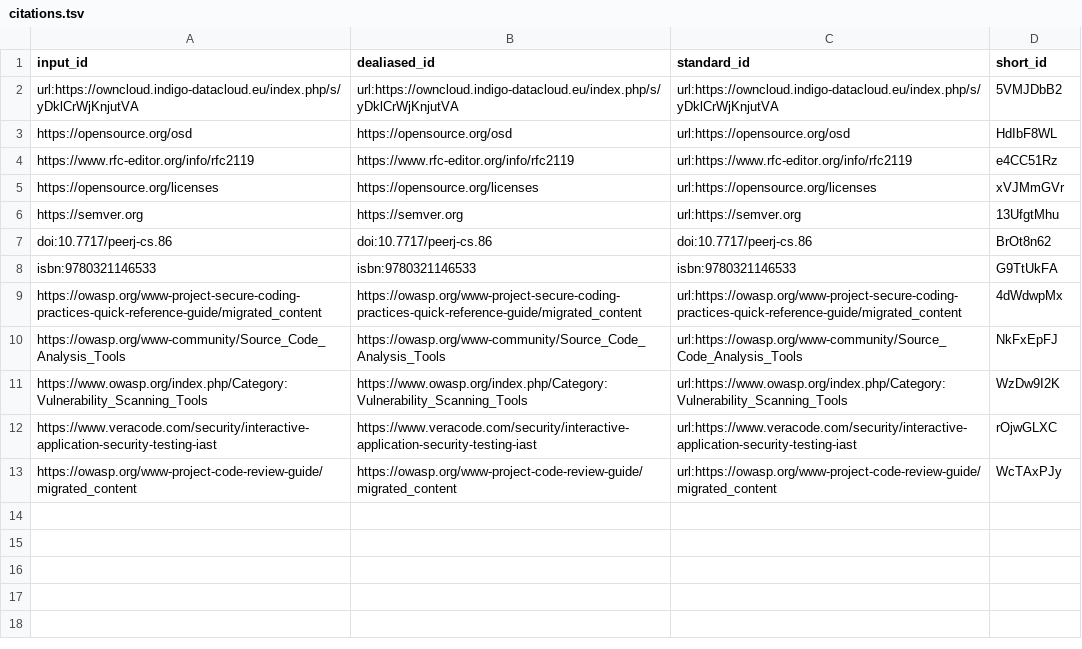
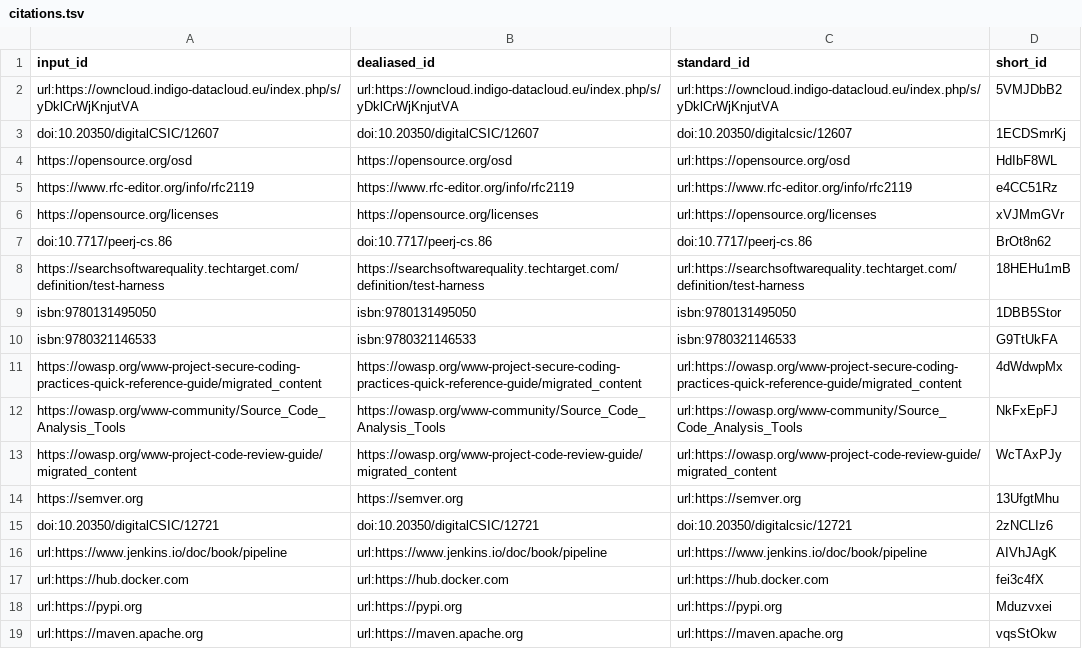
Before and after one commit to indigo-dc/sqa-baseline, a TSV file: citations.tsv, drawn as a sheet.

Commit message:
Merge pull request #82 from indigo-dc/release/v4.0 [ci skip]
This build is based on
https://github.com/indigo-dc/sqa-baseline/commit/5ff4a5bed9b789e0ecebc0a102acce29408715ee.

This commit was created by the following CI build and job:
https://github.com/indigo-dc/sqa-baseline/commit/5ff4a5bed9b789e0ecebc0a102acce29408715ee/checks
https://github.com/indigo-dc/sqa-baseline/runs/1795349516

```diff
--- a/citations.tsv
+++ b/citations.tsv
@@ -2,2 +2,3 @@ input_id	dealiased_id	standard_id	short_id
 url:https://owncloud.indigo-datacloud.eu/index.php/s/yDklCrWjKnjutVA	url:https://owncloud.indigo-datacloud.eu/index.php/s/yDklCrWjKnjutVA	url:https://owncloud.indigo-datacloud.eu/index.php/s/yDklCrWjKnjutVA	5VMJDbB2
+doi:10.20350/digitalCSIC/12607	doi:10.20350/digitalCSIC/12607	doi:10.20350/digitalcsic/12607	1ECDSmrKj
 https://opensource.org/osd	https://opensource.org/osd	url:https://opensource.org/osd	HdIbF8WL
@@ -5,4 +6,5 @@ https://www.rfc-editor.org/info/rfc2119	https://www.rfc-editor.org/info/rfc2119
 https://opensource.org/licenses	https://opensource.org/licenses	url:https://opensource.org/licenses	xVJMmGVr
-https://semver.org	https://semver.org	url:https://semver.org	13UfgtMhu
 doi:10.7717/peerj-cs.86	doi:10.7717/peerj-cs.86	doi:10.7717/peerj-cs.86	BrOt8n62
+https://searchsoftwarequality.techtarget.com/definition/test-harness	https://searchsoftwarequality.techtarget.com/definition/test-harness	url:https://searchsoftwarequality.techtarget.com/definition/test-harness	18HEHu1mB
+isbn:9780131495050	isbn:9780131495050	isbn:9780131495050	1DBB5Stor
 isbn:9780321146533	isbn:9780321146533	isbn:9780321146533	G9TtUkFA
@@ -10,4 +12,8 @@ https://owasp.org/www-project-secure-coding-practices-quick-reference-guide/migr
 https://owasp.org/www-community/Source_Code_Analysis_Tools	https://owasp.org/www-community/Source_Code_Analysis_Tools	url:https://owasp.org/www-community/Source_Code_Analysis_Tools	NkFxEpFJ
-https://www.owasp.org/index.php/Category:Vulnerability_Scanning_Tools	https://www.owasp.org/index.php/Category:Vulnerability_Scanning_Tools	url:https://www.owasp.org/index.php/Category:Vulnerability_Scanning_Tools	WzDw9I2K
-https://www.veracode.com/security/interactive-application-security-testing-iast	https://www.veracode.com/security/interactive-application-security-testing-iast	url:https://www.veracode.com/security/interactive-application-security-testing-iast	rOjwGLXC
 https://owasp.org/www-project-code-review-guide/migrated_content	https://owasp.org/www-project-code-review-guide/migrated_content	url:https://owasp.org/www-project-code-review-guide/migrated_content	WcTAxPJy
+https://semver.org	https://semver.org	url:https://semver.org	13UfgtMhu
+doi:10.20350/digitalCSIC/12721	doi:10.20350/digitalCSIC/12721	doi:10.20350/digitalcsic/12721	2zNCLIz6
+url:https://www.jenkins.io/doc/book/pipeline	url:https://www.jenkins.io/doc/book/pipeline	url:https://www.jenkins.io/doc/book/pipeline	AIVhJAgK
+url:https://hub.docker.com	url:https://hub.docker.com	url:https://hub.docker.com	fei3c4fX
+url:https://pypi.org	url:https://pypi.org	url:https://pypi.org	Mduzvxei
+url:https://maven.apache.org	url:https://maven.apache.org	url:https://maven.apache.org	vqsStOkw
```
Also changed, not shown: 7 other files.
